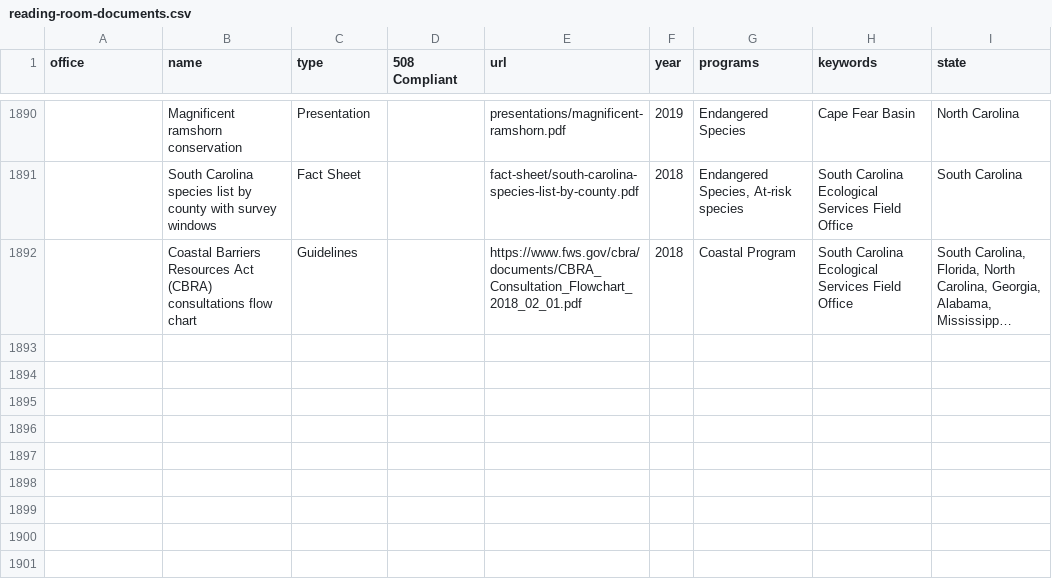
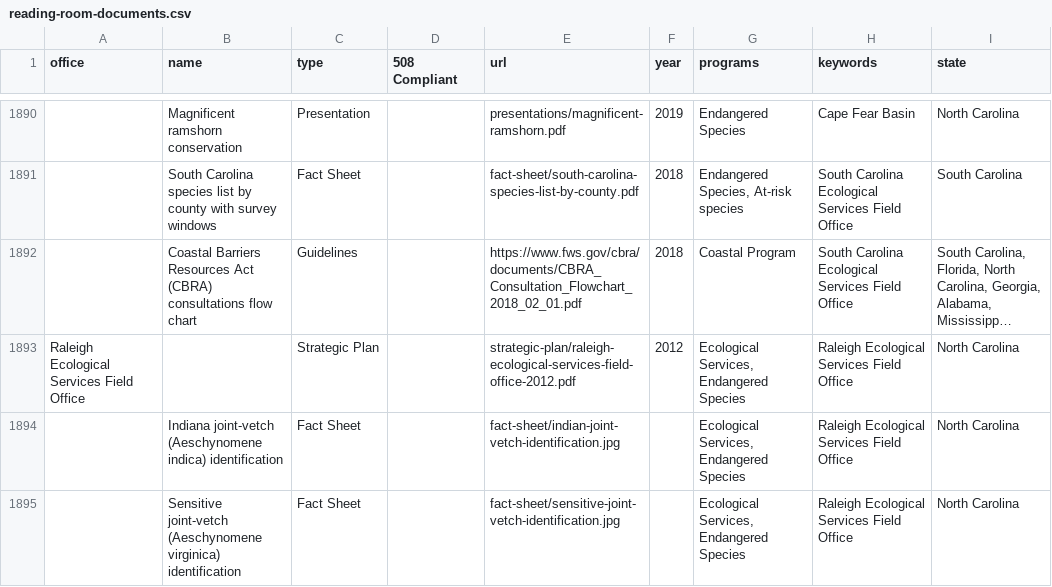
Before and after one commit to ktaylor63/southeast, a CSV file: src/data/reading-room-documents.csv, drawn as a sheet; only a part is shown, gaps mark what is left out; long unchanged cells end in …; the diff names each change by its address in the sheet, - before the commit and + after, or states it on an @@ line.

Commit message:
Add Raleigh ESFO strategic plan

```diff
--- a/src/data/reading-room-documents.csv
+++ b/src/data/reading-room-documents.csv
+row 1893: Raleigh Ecological Services Field Office |  | Strategic Plan |  | strategic-plan/raleigh-ecological-services-field-office-2012.pdf | 2012 | Ecological Services, Endangered Species | Raleigh Ecological Services Field Office | North Carolina
+row 1894:  | Indiana joint-vetch (Aeschynomene indica) identification | Fact Sheet |  | fact-sheet/indian-joint-vetch-identification.jpg |  | Ecological Services, Endangered Species | Raleigh Ecological Services Field Office | North Carolina
+row 1895:  | Sensitive joint-vetch (Aeschynomene virginica) identification | Fact Sheet |  | fact-sheet/sensitive-joint-vetch-identification.jpg |  | Ecological Services, Endangered Species | Raleigh Ecological Services Field Office | North Carolina
```
Also changed, not shown: 1 other file.
